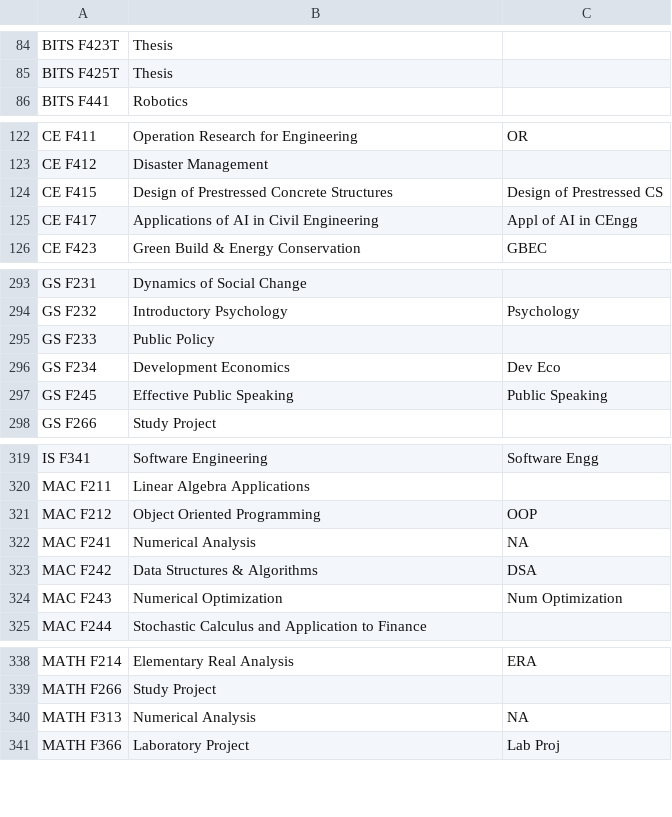
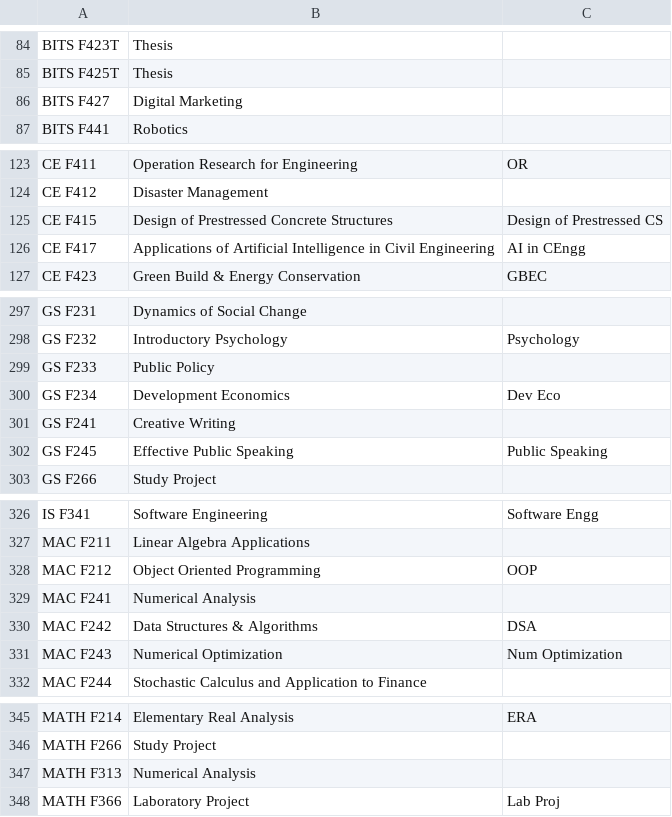
Before and after one commit to SreenikethanI/timetabler, a CSV file: coursewise timetables/_course_titles.csv, drawn as a sheet; only a part is shown, gaps mark what is left out; the diff covers the shown part only.

```diff
--- a/coursewise timetables/_course_titles.csv
+++ b/coursewise timetables/_course_titles.csv
@@ -85,2 +85,3 @@ BITS F423T,Thesis,
 BITS F425T,Thesis,
+BITS F427,Digital Marketing,
 BITS F441,Robotics,
@@ -124,3 +125,3 @@ CE F412,Disaster Management,
 CE F415,Design of Prestressed Concrete Structures,Design of Prestressed CS
-CE F417,Applications of AI in Civil Engineering,Appl of AI in CEngg
+CE F417,Applications of Artificial Intelligence in Civil Engineering,AI in CEngg
 CE F423,Green Build & Energy Conservation,GBEC
@@ -296,2 +300,3 @@ GS F233,Public Policy,
 GS F234,Development Economics,Dev Eco
+GS F241,Creative Writing,
 GS F245,Effective Public Speaking,Public Speaking
@@ -321,3 +328,3 @@ MAC F211,Linear Algebra Applications,
 MAC F212,Object Oriented Programming,OOP
-MAC F241,Numerical Analysis,NA
+MAC F241,Numerical Analysis,
 MAC F242,Data Structures & Algorithms,DSA
@@ -339,3 +346,3 @@ MATH F214,Elementary Real Analysis,ERA
 MATH F266,Study Project,
-MATH F313,Numerical Analysis,NA
+MATH F313,Numerical Analysis,
 MATH F366,Laboratory Project,Lab Proj
```
Also changed, not shown: 7 added rows and 1 edited cell elsewhere in this file, coursewise timetables/3 - 2024-02 Sem2 (v3).csv, coursewise timetables/4 - 2024-09 Sem1.csv, 25 other files.
